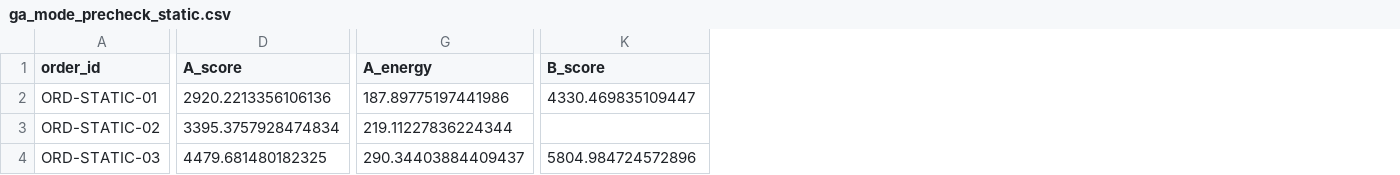
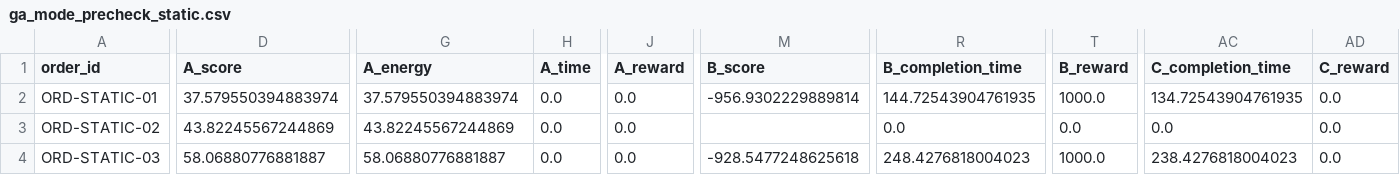
Before and after one commit to judyyyle/software_management, a CSV file: logs/ga_mode_precheck_static.csv, drawn as a sheet; only a part is shown, gaps mark what is left out; addresses are those after the commit; the diff covers the shown part only; the diff names each change by its address in the sheet, - before the commit and + after, or states it on an @@ line.

```diff
--- a/logs/ga_mode_precheck_static.csv
+++ b/logs/ga_mode_precheck_static.csv
+column H (A_time), rows 2-4: all 0.0
+column J (A_reward), rows 2-4: all 0.0
+column R (B_completion_time), rows 2-4: 144.72543904761935 | 0.0 | 248.4276818004023
+column T (B_reward), rows 2-4: 1000.0 | 0.0 | 1000.0
+column AC (C_completion_time), rows 2-4: 134.72543904761935 | 0.0 | 238.4276818004023
+column AD (C_reward), rows 2-4: all 0.0
-D2 (A_score): 2920.2213356106136
+D2 (A_score): 37.579550394883974
-G2 (A_energy): 187.89775197441986
+G2 (A_energy): 37.579550394883974
-M2 (B_score): 4330.469835109447
+M2 (B_score): -956.9302229889814
-D3 (A_score): 3395.3757928474834
+D3 (A_score): 43.82245567244869
-G3 (A_energy): 219.11227836224344
+G3 (A_energy): 43.82245567244869
-D4 (A_score): 4479.681480182325
+D4 (A_score): 58.06880776881887
-G4 (A_energy): 290.34403884409437
+G4 (A_energy): 58.06880776881887
-M4 (B_score): 5804.984724572896
+M4 (B_score): -928.5477248625618
```
Also changed, not shown: 65 edited cells elsewhere in this file, 15 other files.
